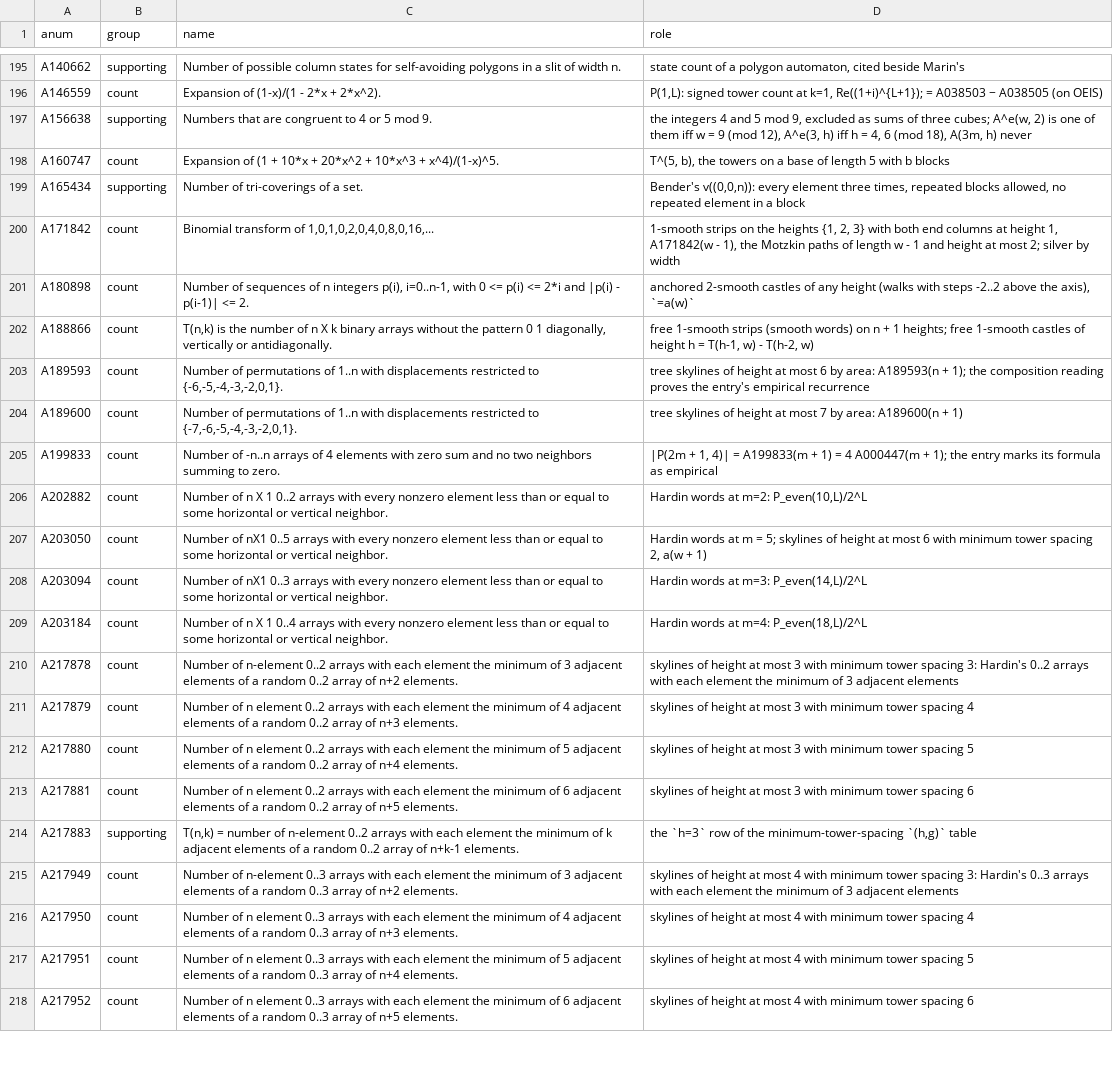
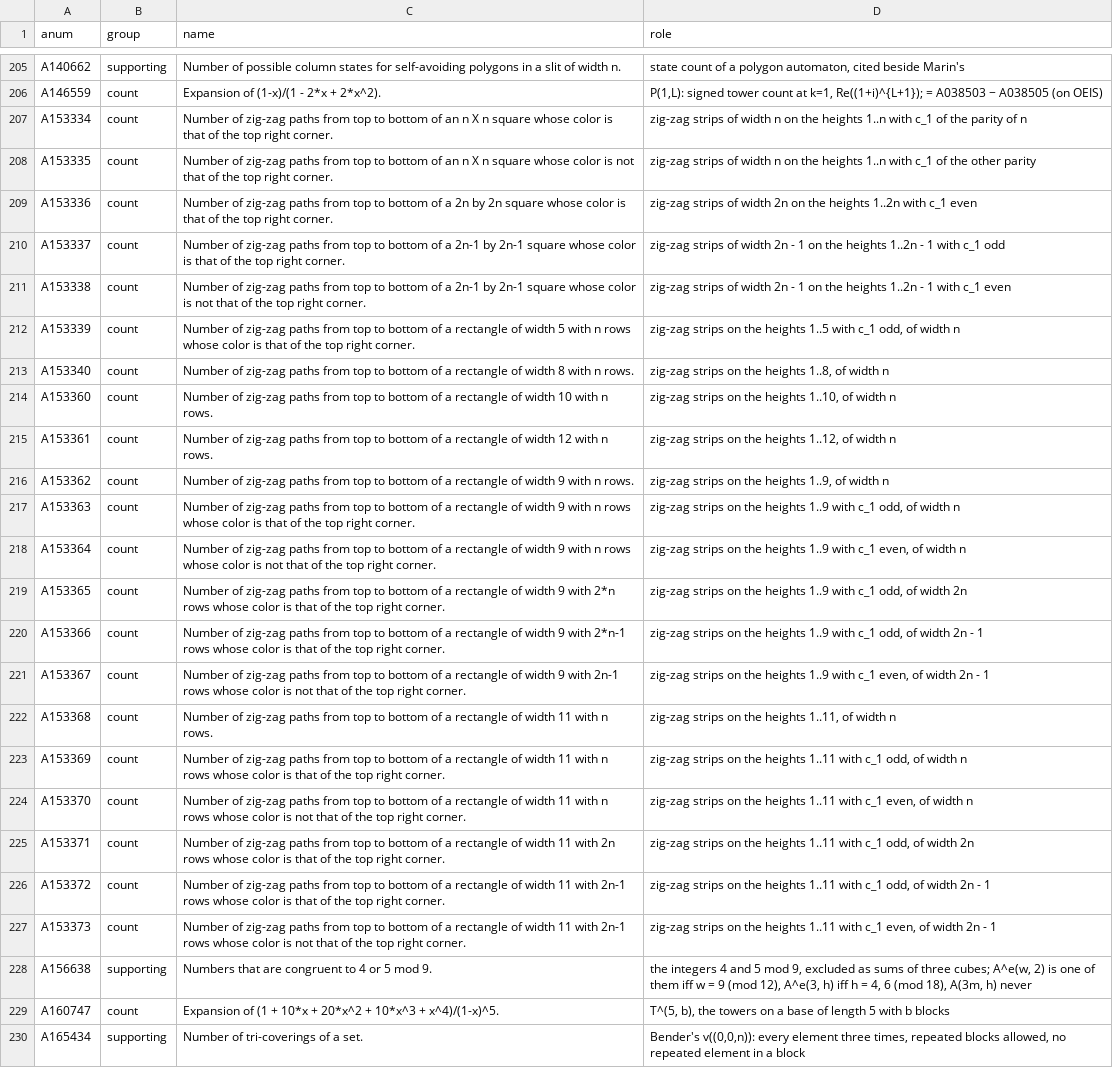
Before and after one commit to eeggwall/castles-wiki, a TSV file: config/oeis-annotations.tsv, drawn as a sheet; only a part is shown, gaps mark what is left out; the shorter side is filled out with more unchanged rows; the diff covers the shown part only; the diff names each change by its address in the sheet, - before the commit and + after, or states it on an @@ line.

Commit message:
docs: zig-zag castles, the 1-smooth and plateau-free rules imposed together
New page zig-zag-castles: neighboring columns differ by exactly 1. Two strip rules imposed together multiply their 0/1 matrices entrywise, and (I + A_path) ⊙ (J − I) = A_path, with characteristic polynomial U_h(x/2) and eigenvalues 2cos(πk/(h+1)). The zig-zag strips on the heights 1..h are the zig-zag paths in a rectangle of width h: 27 OEIS entries (A153334 to A153373, A090992 to A090995, A030435, A030436) matched term by term, the color splits read as the parity of c_1. The step bits of the zig-zag castles of height h are the (h − 1)-balanced strings, a bijection, with A027383, A027557, A027559, A027560 at h = 3..6 and closed forms at h = 2, 3, 4. blocks = (c_1 + c_w + w − 1)/2, with even-block and odd-block tables for h ≤ 6, w ≤ 12. Growth 2cos(π/(h+1)) by width: √2 at h = 3, golden by width at h = 4.

The zig-zag rule and M ⊙ M′ on castle-strip; the zig-zag type in the shape catalogue and the classification hub, marked apart from the Zigzag type (alternating differences); the height-4 zig-zag castles under golden by width; notation rows for the family, zstrips(w, h), A_zigzag(w, h), M ⊙ M′, the eigenvalues 2cos θ_k and the Zigzag / zig-zag collision; 31 A-numbers annotated. Checks in bin/python/zig_zag_castles.py.

Wiki-Op: update

```diff
--- a/config/oeis-annotations.tsv
+++ b/config/oeis-annotations.tsv
+row 207: A153334 | count | Number of zig-zag paths from top to bottom of an n X n square whose color is that of the top right corner. | zig-zag strips of width n on the heights 1..n with c_1 of the parity of n
+row 208: A153335 | count | Number of zig-zag paths from top to bottom of an n X n square whose color is not that of the top right corner. | zig-zag strips of width n on the heights 1..n with c_1 of the other parity
+row 209: A153336 | count | Number of zig-zag paths from top to bottom of a 2n by 2n square whose color is that of the top right corner. | zig-zag strips of width 2n on the heights 1..2n with c_1 even
+row 210: A153337 | count | Number of zig-zag paths from top to bottom of a 2n-1 by 2n-1 square whose color is that of the top right corner. | zig-zag strips of width 2n - 1 on the heights 1..2n - 1 with c_1 odd
+row 211: A153338 | count | Number of zig-zag paths from top to bottom of a 2n-1 by 2n-1 square whose color is not that of the top right corner. | zig-zag strips of width 2n - 1 on the heights 1..2n - 1 with c_1 even
+row 212: A153339 | count | Number of zig-zag paths from top to bottom of a rectangle of width 5 with n rows whose color is that of the top right corner. | zig-zag strips on the heights 1..5 with c_1 odd, of width n
+row 213: A153340 | count | Number of zig-zag paths from top to bottom of a rectangle of width 8 with n rows. | zig-zag strips on the heights 1..8, of width n
+row 214: A153360 | count | Number of zig-zag paths from top to bottom of a rectangle of width 10 with n rows. | zig-zag strips on the heights 1..10, of width n
+row 215: A153361 | count | Number of zig-zag paths from top to bottom of a rectangle of width 12 with n rows. | zig-zag strips on the heights 1..12, of width n
+row 216: A153362 | count | Number of zig-zag paths from top to bottom of a rectangle of width 9 with n rows. | zig-zag strips on the heights 1..9, of width n
+row 217: A153363 | count | Number of zig-zag paths from top to bottom of a rectangle of width 9 with n rows whose color is that of the top right corner. | zig-zag strips on the heights 1..9 with c_1 odd, of width n
+row 218: A153364 | count | Number of zig-zag paths from top to bottom of a rectangle of width 9 with n rows whose color is not that of the top right corner. | zig-zag strips on the heights 1..9 with c_1 even, of width n
+row 219: A153365 | count | Number of zig-zag paths from top to bottom of a rectangle of width 9 with 2*n rows whose color is that of the top right corner. | zig-zag strips on the heights 1..9 with c_1 odd, of width 2n
+row 220: A153366 | count | Number of zig-zag paths from top to bottom of a rectangle of width 9 with 2*n-1 rows whose color is that of the top right corner. | zig-zag strips on the heights 1..9 with c_1 odd, of width 2n - 1
+row 221: A153367 | count | Number of zig-zag paths from top to bottom of a rectangle of width 9 with 2n-1 rows whose color is not that of the top right corner. | zig-zag strips on the heights 1..9 with c_1 even, of width 2n - 1
+row 222: A153368 | count | Number of zig-zag paths from top to bottom of a rectangle of width 11 with n rows. | zig-zag strips on the heights 1..11, of width n
+row 223: A153369 | count | Number of zig-zag paths from top to bottom of a rectangle of width 11 with n rows whose color is that of the top right corner. | zig-zag strips on the heights 1..11 with c_1 odd, of width n
+row 224: A153370 | count | Number of zig-zag paths from top to bottom of a rectangle of width 11 with n rows whose color is not that of the top right corner. | zig-zag strips on the heights 1..11 with c_1 even, of width n
+row 225: A153371 | count | Number of zig-zag paths from top to bottom of a rectangle of width 11 with 2n rows whose color is that of the top right corner. | zig-zag strips on the heights 1..11 with c_1 odd, of width 2n
+row 226: A153372 | count | Number of zig-zag paths from top to bottom of a rectangle of width 11 with 2n-1 rows whose color is that of the top right corner. | zig-zag strips on the heights 1..11 with c_1 odd, of width 2n - 1
+row 227: A153373 | count | Number of zig-zag paths from top to bottom of a rectangle of width 11 with 2n-1 rows whose color is not that of the top right corner. | zig-zag strips on the heights 1..11 with c_1 even, of width 2n - 1
```
Also changed, not shown: 10 added rows elsewhere in this file, 9 other files.
